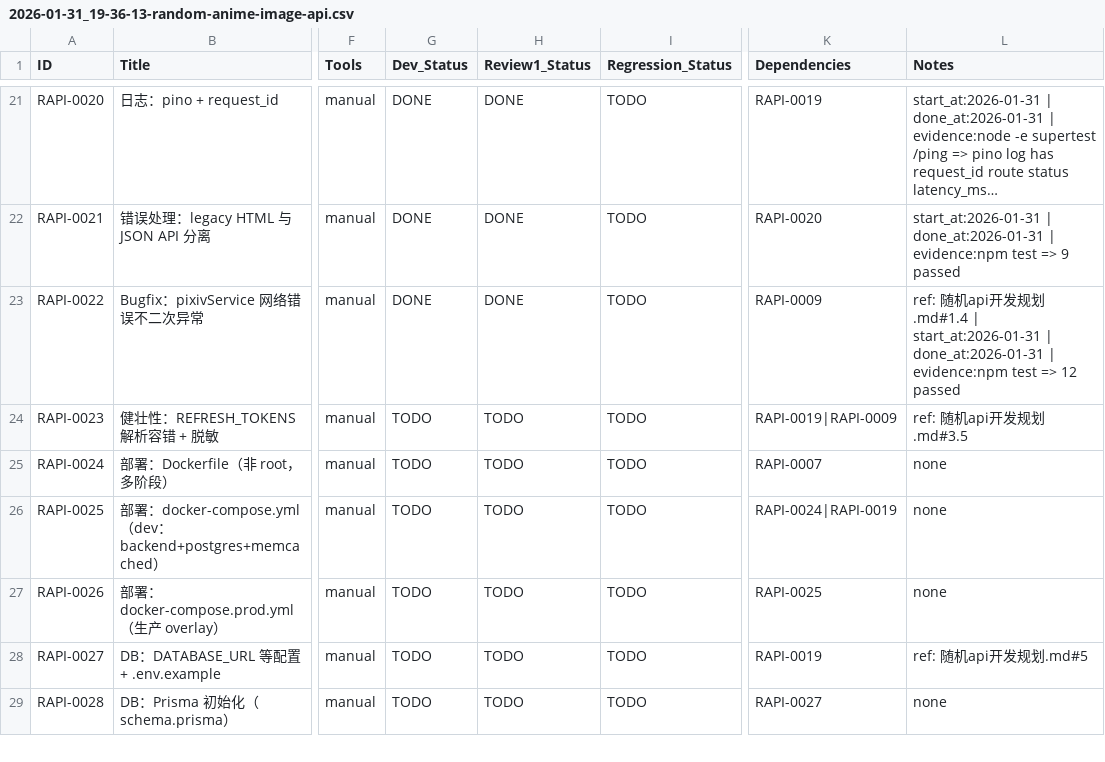
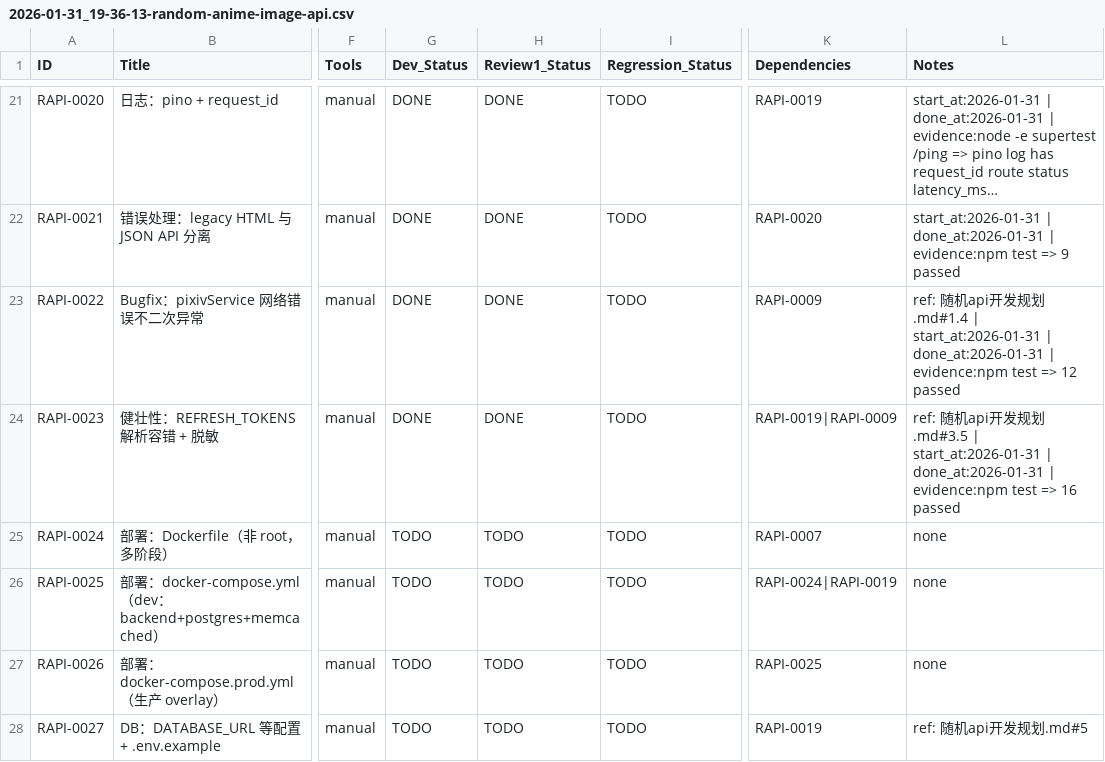
Before and after one commit to inliver233/Random-Pixiv-img-api, a CSV file: issues/2026-01-31_19-36-13-random-anime-image-api.csv, drawn as a sheet; only a part is shown, gaps mark what is left out; the shorter side is filled out with more unchanged rows; long unchanged cells end in …; the diff names each change by its address in the sheet, - before the commit and + after, or states it on an @@ line.

```diff
--- a/issues/2026-01-31_19-36-13-random-anime-image-api.csv
+++ b/issues/2026-01-31_19-36-13-random-anime-image-api.csv
-G24 (Dev_Status): TODO
+G24 (Dev_Status): DONE
-H24 (Review1_Status): TODO
+H24 (Review1_Status): DONE
-L24 (Notes): …发规划.md#3.5
+L24 (Notes): …发规划.md#3.5 | start_at:2026-01-31 | done_at:2026-01-31 | evidence:npm test => 16 passed
```
Also changed, not shown: 5 other files.
